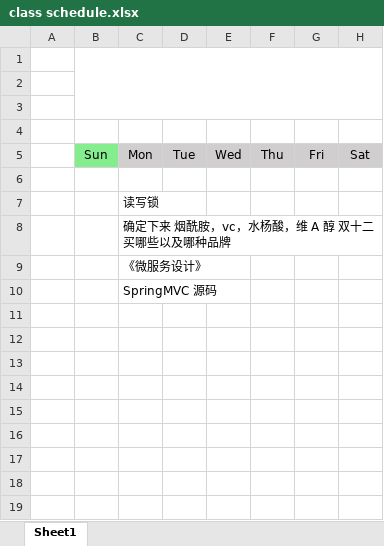
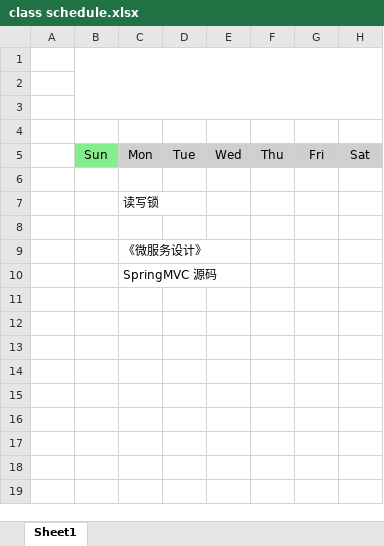
Before and after one commit to zhixiangyuan/zhixiangyuan.github.io, an Excel workbook: tmp/class schedule.xlsx, sheet Sheet1, drawn as a sheet; only a part is shown; values as stored, in another font and other column widths than the file's, no borders; the diff names each change by its address in the sheet, - before the commit and + after, or states it on an @@ line.

Commit message:
生成博客

```diff
--- a/tmp/class schedule.xlsx (sheet Sheet1)
+++ b/tmp/class schedule.xlsx (sheet Sheet1)
-C8: 确定下来 烟酰胺，vc，水杨酸，维 A 醇 双十二买哪些以及哪种品牌
+C8: (empty)
```
